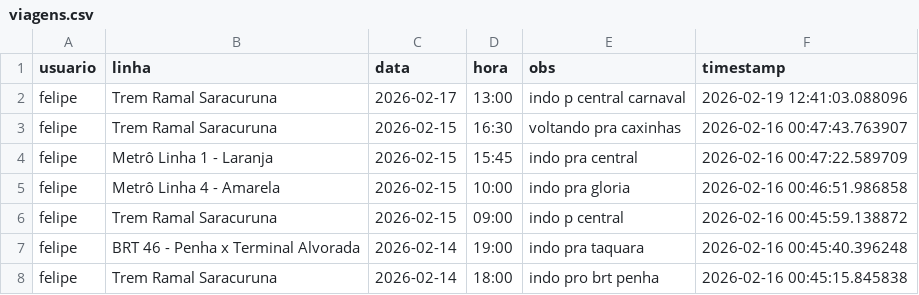
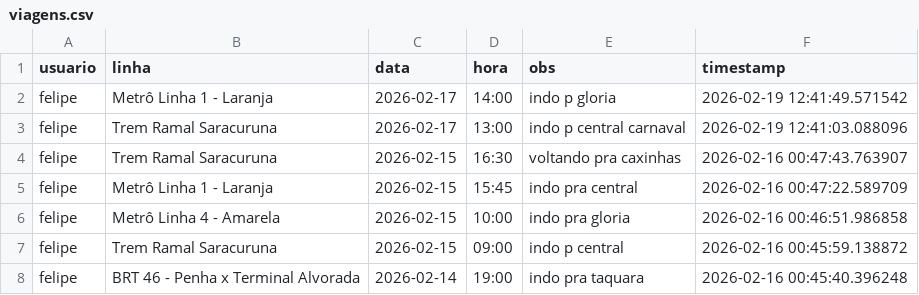
Before and after one commit to milet-o/buslog, a CSV file: viagens.csv, drawn as a sheet; only a part is shown; the shorter side is filled out with more unchanged rows; the diff names each change by its address in the sheet, - before the commit and + after, or states it on an @@ line.

Commit message:
Update Background

```diff
--- a/viagens.csv
+++ b/viagens.csv
+row 2: felipe | Metrô Linha 1 - Laranja | 2026-02-17 | 14:00 | indo p gloria | 2026-02-19 12:41:49.571542
```
